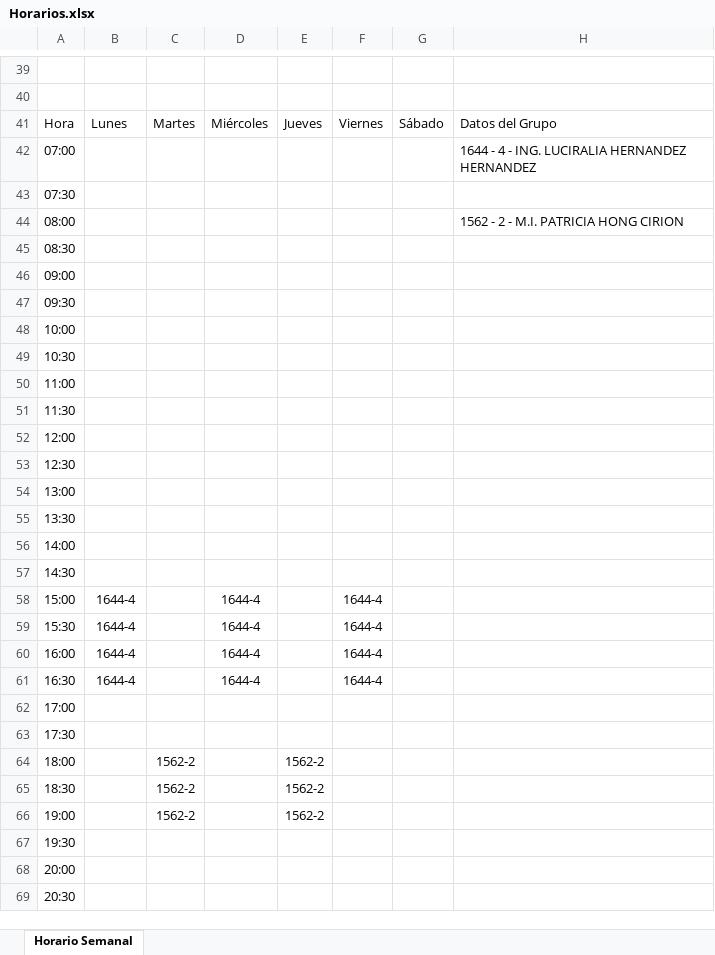
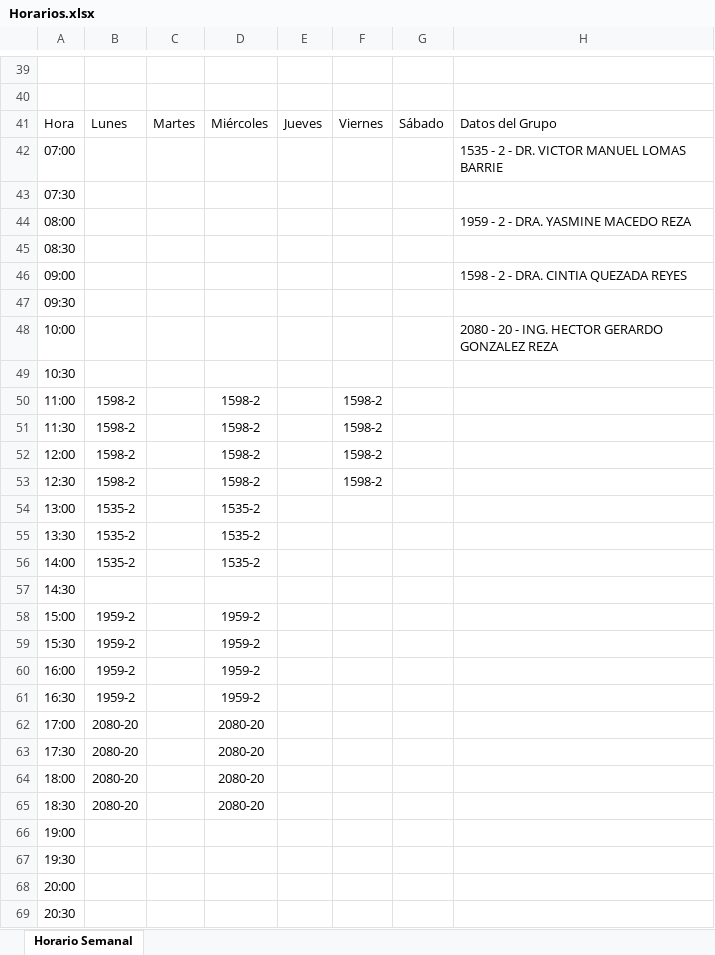
Before and after one commit to joshuaqm/HorariosFI, an Excel workbook: Horarios.xlsx, sheet Horario Semanal, drawn as a sheet; only a part is shown, gaps mark what is left out; values as stored, in another font and other column widths than the file's, no borders; removed rows and columns are numbered as before the commit, all else as after; the diff covers the shown part only; the diff names each change by its address in the sheet, - before the commit and + after, or states it on an @@ line.

Commit message:
Improve horarios.py automation and add requirements
Enhanced horarios.py to better handle EdgeDriver initialization, added clearer dependency instructions, and improved group filtering and output. Added requirements.txt for dependency management and a batch script for easier execution. Updated Horarios.xlsx with new data.

```diff
--- a/Horarios.xlsx (sheet Horario Semanal)
+++ b/Horarios.xlsx (sheet Horario Semanal)
-H42: 1644 - 4 - ING. LUCIRALIA HERNANDEZ HERNANDEZ
+H42: 1535 - 2 - DR. VICTOR MANUEL LOMAS BARRIE
-H44: 1562 - 2 - M.I. PATRICIA HONG CIRION
+H44: 1959 - 2 - DRA. YASMINE MACEDO REZA
-H46: (empty)
+H46: 1598 - 2 - DRA. CINTIA QUEZADA REYES
-H48: (empty)
+H48: 2080 - 20 - ING. HECTOR GERARDO GONZALEZ REZA
-row 50: 11:00
-row 51: 11:30
-row 52: 12:00
-row 53: 12:30
+row 50: 11:00 | 1598-2 |  | 1598-2 |  | 1598-2
+row 51: 11:30 | 1598-2 |  | 1598-2 |  | 1598-2
+row 52: 12:00 | 1598-2 |  | 1598-2 |  | 1598-2
+row 53: 12:30 | 1598-2 |  | 1598-2 |  | 1598-2
-B54:B56: (empty)
+B54:B56: 1535-2
-D54:D56: (empty)
+D54:D56: 1535-2
-row 58: 15:00 | 1644-4 |  | 1644-4 |  | 1644-4
-row 59: 15:30 | 1644-4 |  | 1644-4 |  | 1644-4
-row 60: 16:00 | 1644-4 |  | 1644-4 |  | 1644-4
-row 61: 16:30 | 1644-4 |  | 1644-4 |  | 1644-4
+row 58: 15:00 | 1959-2 |  | 1959-2
+row 59: 15:30 | 1959-2 |  | 1959-2
+row 60: 16:00 | 1959-2 |  | 1959-2
+row 61: 16:30 | 1959-2 |  | 1959-2
-B62:B63: (empty)
+B62:B63: 2080-20
-D62:D63: (empty)
+D62:D63: 2080-20
-row 64: 18:00 |  | 1562-2 |  | 1562-2
-row 65: 18:30 |  | 1562-2 |  | 1562-2
+row 64: 18:00 | 2080-20 |  | 2080-20
+row 65: 18:30 | 2080-20 |  | 2080-20
-C66: 1562-2
+C66: (empty)
-E66: 1562-2
+E66: (empty)
```
Also changed, not shown: 425 added rows, 25 removed rows and 51 edited cells elsewhere in this sheet, 3 other files.
